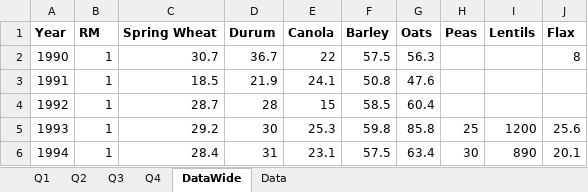
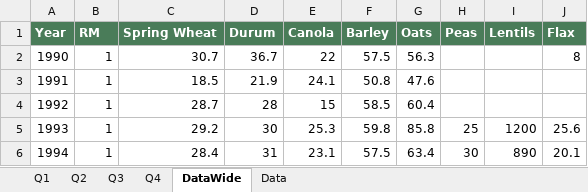
Before and after one commit to peterJslade/arec261-textbook, an Excel workbook: practice/module01_sample_workbook.xlsx, sheet DataWide, drawn as a sheet; only a part is shown; values as stored, in another font and other column widths than the file's, no borders; the diff names each change by its address in the sheet, - before the commit and + after, or states it on an @@ line.

```diff
--- a/practice/module01_sample_workbook.xlsx (sheet DataWide)
+++ b/practice/module01_sample_workbook.xlsx (sheet DataWide)
@@ A1:J1 fill: none → #4A7C59, text colour: black → #FFFFFF @@
```
Also changed, not shown: sheet Data, sheet Q4, sheet Q1, sheet Q2, sheet Q3, 3 other files.
